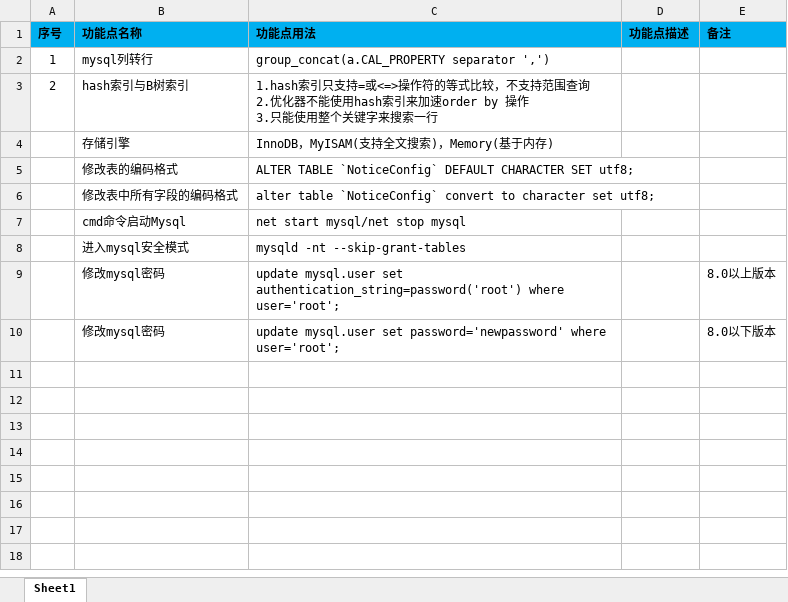
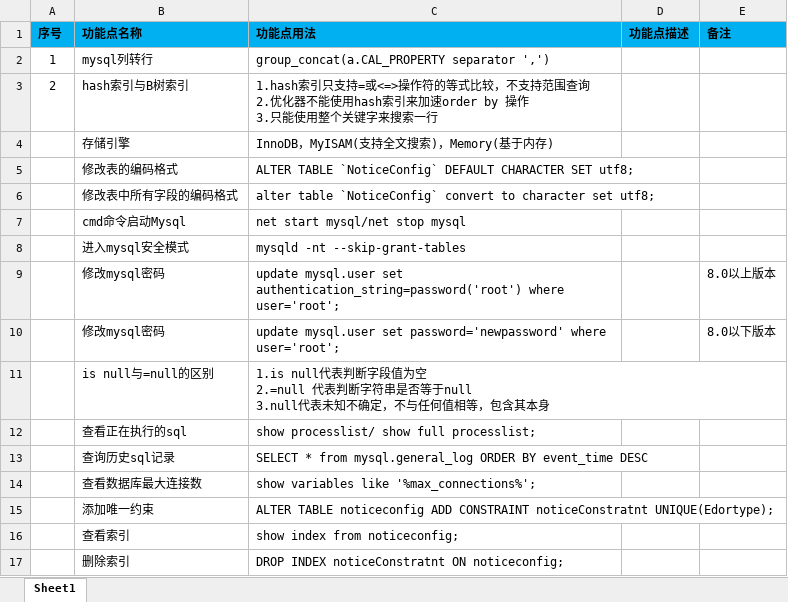
Before and after one commit to shangpengyang/technical-information, an Excel workbook: mysql/mysqlnote.xlsx, sheet Sheet1, drawn as a sheet; values as stored, in another font and other column widths than the file's, no borders; ↵ is a line break in a cell; the diff names each change by its address in the sheet, - before the commit and + after, or states it on an @@ line.

```diff
--- a/mysql/mysqlnote.xlsx (sheet Sheet1)
+++ b/mysql/mysqlnote.xlsx (sheet Sheet1)
+row 11:  | is null与=null的区别 | 1.is null代表判断字段值为空 ↵ 2.=null 代表判断字符串是否等于null ↵ 3.null代表未知不确定，不与任何值相等，包含其本身
+row 12:  | 查看正在执行的sql | show processlist/ show full processlist;
+row 13:  | 查询历史sql记录 | SELECT * from mysql.general_log ORDER BY event_time DESC
+row 14:  | 查看数据库最大连接数 | show variables like '%max_connections%';
+row 15:  | 添加唯一约束 | ALTER TABLE noticeconfig ADD CONSTRAINT noticeConstratnt UNIQUE(Edortype);
+row 16:  | 查看索引 | show index from noticeconfig;
+row 17:  | 删除索引 | DROP INDEX noticeConstratnt ON noticeconfig;
```
Also changed, not shown: java/javaNote.xlsx, oracle/oracleNote.xlsx, 5 other files.
